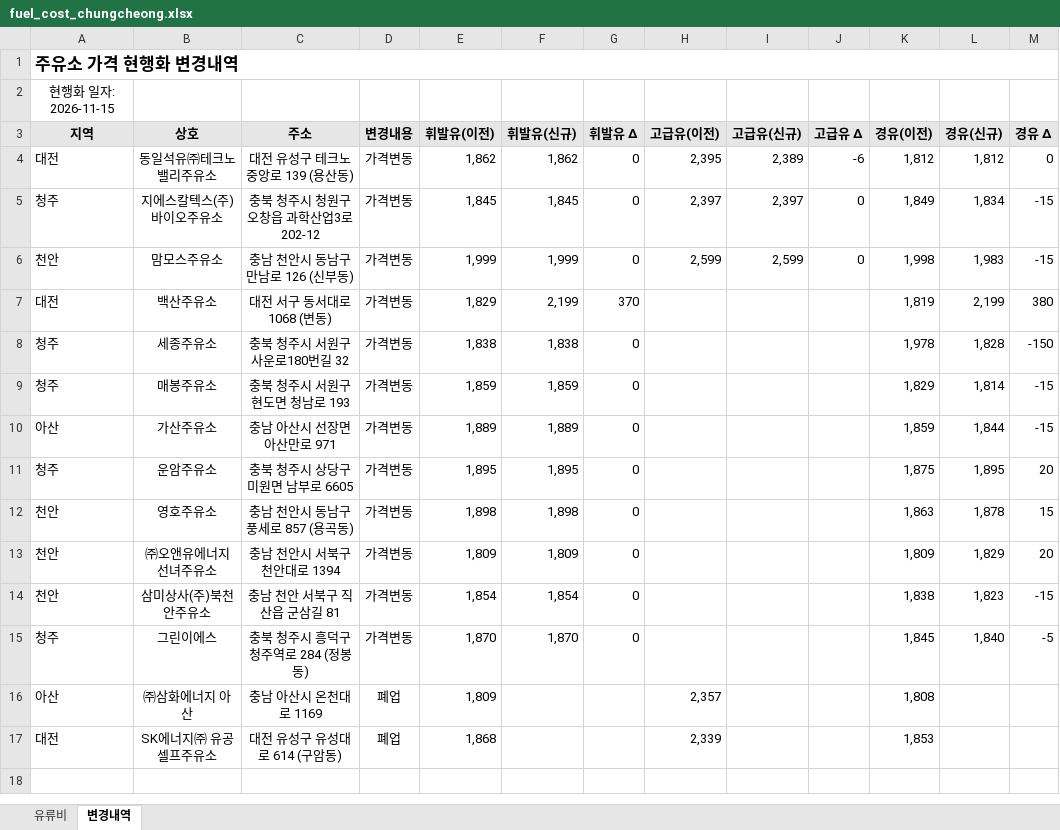
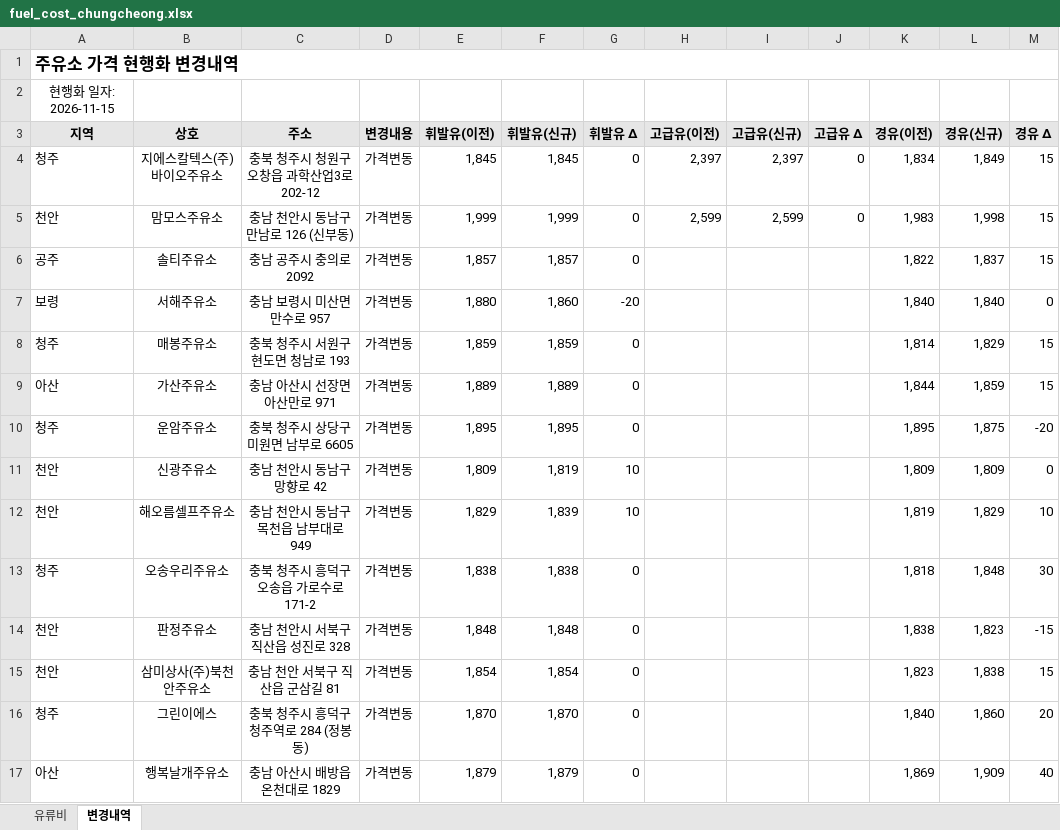
Before and after one commit to krwizxp/fcupdater, an Excel workbook: fuel_cost_chungcheong.xlsx, sheet 변경내역, drawn as a sheet; values as stored, in another font and other column widths than the file's, no borders; conditional formats not drawn; removed rows and columns are numbered as before the commit, all else as after; the diff names each change by its address in the sheet, - before the commit and + after, or states it on an @@ line.

```diff
--- a/fuel_cost_chungcheong.xlsx (sheet 변경내역)
+++ b/fuel_cost_chungcheong.xlsx (sheet 변경내역)
-row 4: 대전 | 동일석유㈜테크노밸리주유소 | 대전 유성구 테크노중앙로 139 (용산동) | 가격변동 | 1,862 | 1,862 | 0 | 2,395 | 2,389 | -6 | 1,812 | 1,812 | 0
-K4 (경유(이전)): 1,849
+K4 (경유(이전)): 1,834
-L4 (경유(신규)): 1,834
+L4 (경유(신규)): 1,849
-M4:M5 (경유 Δ): -15
+M4:M5 (경유 Δ): 15
-K5 (경유(이전)): 1,998
+K5 (경유(이전)): 1,983
-L5 (경유(신규)): 1,983
+L5 (경유(신규)): 1,998
-row 7: 대전 | 백산주유소 | 대전 서구 동서대로 1068 (변동) | 가격변동 | 1,829 | 2,199 | 370 |  |  |  | 1,819 | 2,199 | 380
-row 8: 청주 | 세종주유소 | 충북 청주시 서원구 사운로180번길 32 | 가격변동 | 1,838 | 1,838 | 0 |  |  |  | 1,978 | 1,828 | -150
+row 6: 공주 | 솔티주유소 | 충남 공주시 충의로 2092 | 가격변동 | 1,857 | 1,857 | 0 |  |  |  | 1,822 | 1,837 | 15
+row 7: 보령 | 서해주유소 | 충남 보령시 미산면 만수로 957 | 가격변동 | 1,880 | 1,860 | -20 |  |  |  | 1,840 | 1,840 | 0
-K8 (경유(이전)): 1,829
+K8 (경유(이전)): 1,814
-L8 (경유(신규)): 1,814
+L8 (경유(신규)): 1,829
-M8:M9 (경유 Δ): -15
+M8:M9 (경유 Δ): 15
-K9 (경유(이전)): 1,859
+K9 (경유(이전)): 1,844
-L9 (경유(신규)): 1,844
+L9 (경유(신규)): 1,859
-K10 (경유(이전)): 1,875
+K10 (경유(이전)): 1,895
-L10 (경유(신규)): 1,895
+L10 (경유(신규)): 1,875
-M10 (경유 Δ): 20
+M10 (경유 Δ): -20
-row 12: 천안 | 영호주유소 | 충남 천안시 동남구 풍세로 857 (용곡동) | 가격변동 | 1,898 | 1,898 | 0 |  |  |  | 1,863 | 1,878 | 15
-row 13: 천안 | ㈜오앤유에너지 선녀주유소 | 충남 천안시 서북구 천안대로 1394 | 가격변동 | 1,809 | 1,809 | 0 |  |  |  | 1,809 | 1,829 | 20
+row 11: 천안 | 신광주유소 | 충남 천안시 동남구 망향로 42 | 가격변동 | 1,809 | 1,819 | 10 |  |  |  | 1,809 | 1,809 | 0
+row 12: 천안 | 해오름셀프주유소 | 충남 천안시 동남구 목천읍 남부대로 949 | 가격변동 | 1,829 | 1,839 | 10 |  |  |  | 1,819 | 1,829 | 10
+row 13: 청주 | 오송우리주유소 | 충북 청주시 흥덕구 오송읍 가로수로 171-2 | 가격변동 | 1,838 | 1,838 | 0 |  |  |  | 1,818 | 1,848 | 30
+row 14: 천안 | 판정주유소 | 충남 천안시 서북구 직산읍 성진로 328 | 가격변동 | 1,848 | 1,848 | 0 |  |  |  | 1,838 | 1,823 | -15
-K15 (경유(이전)): 1,838
+K15 (경유(이전)): 1,823
-L15 (경유(신규)): 1,823
+L15 (경유(신규)): 1,838
-M15 (경유 Δ): -15
+M15 (경유 Δ): 15
-K16 (경유(이전)): 1,845
+K16 (경유(이전)): 1,840
-L16 (경유(신규)): 1,840
+L16 (경유(신규)): 1,860
-M16 (경유 Δ): -5
+M16 (경유 Δ): 20
-row 16: 아산 | ㈜삼화에너지 아산 | 충남 아산시 온천대로 1169 | 폐업 | 1,809 |  |  | 2,357 |  |  | 1,808
-row 17: 대전 | SK에너지㈜ 유공셀프주유소 | 대전 유성구 유성대로 614 (구암동) | 폐업 | 1,868 |  |  | 2,339 |  |  | 1,853
+row 17: 아산 | 행복날개주유소 | 충남 아산시 배방읍 온천대로 1829 | 가격변동 | 1,879 | 1,879 | 0 |  |  |  | 1,869 | 1,909 | 40
```
Also changed, not shown: sheet 유류비, formulas that keep their value, 8 other files.
